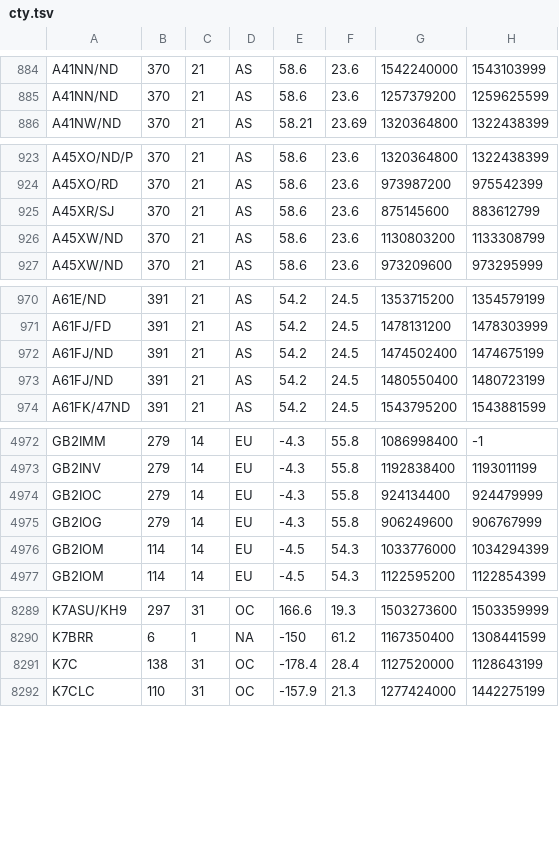
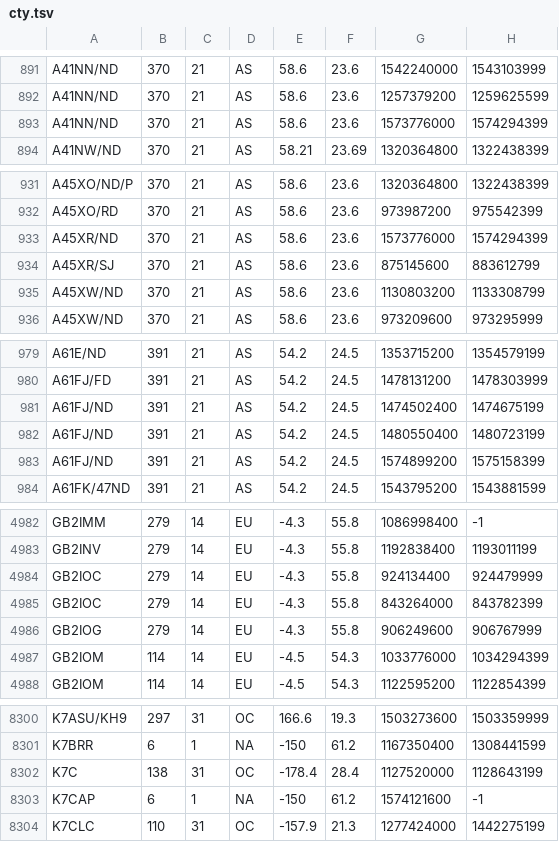
Before and after one commit to pvrose/zzatools, a TSV file: reference/cty.tsv, drawn as a sheet; only a part is shown, gaps mark what is left out; the diff covers the shown part only.

```diff
--- a/reference/cty.tsv
+++ b/reference/cty.tsv
@@ -885,2 +892,3 @@ A41NN/ND	370	21	AS	58.6	23.6	1542240000	1543103999
 A41NN/ND	370	21	AS	58.6	23.6	1257379200	1259625599
+A41NN/ND	370	21	AS	58.6	23.6	1573776000	1574294399
 A41NW/ND	370	21	AS	58.21	23.69	1320364800	1322438399
@@ -924,2 +932,3 @@ A45XO/ND/P	370	21	AS	58.6	23.6	1320364800	1322438399
 A45XO/RD	370	21	AS	58.6	23.6	973987200	975542399
+A45XR/ND	370	21	AS	58.6	23.6	1573776000	1574294399
 A45XR/SJ	370	21	AS	58.6	23.6	875145600	883612799
@@ -973,2 +982,3 @@ A61FJ/ND	391	21	AS	54.2	24.5	1474502400	1474675199
 A61FJ/ND	391	21	AS	54.2	24.5	1480550400	1480723199
+A61FJ/ND	391	21	AS	54.2	24.5	1574899200	1575158399
 A61FK/47ND	391	21	AS	54.2	24.5	1543795200	1543881599
@@ -4974,2 +4984,3 @@ GB2INV	279	14	EU	-4.3	55.8	1192838400	1193011199
 GB2IOC	279	14	EU	-4.3	55.8	924134400	924479999
+GB2IOC	279	14	EU	-4.3	55.8	843264000	843782399
 GB2IOG	279	14	EU	-4.3	55.8	906249600	906767999
@@ -8291,2 +8302,3 @@ K7BRR	6	1	NA	-150	61.2	1167350400	1308441599
 K7C	138	31	OC	-178.4	28.4	1127520000	1128643199
+K7CAP	6	1	NA	-150	61.2	1574121600	-1
 K7CLC	110	31	OC	-157.9	21.3	1277424000	1442275199
```
Also changed, not shown: 16 added rows and 7 edited cells elsewhere in this file, 9 other files.
